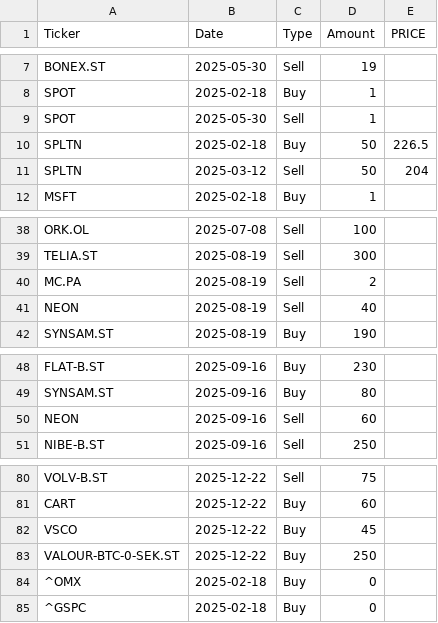
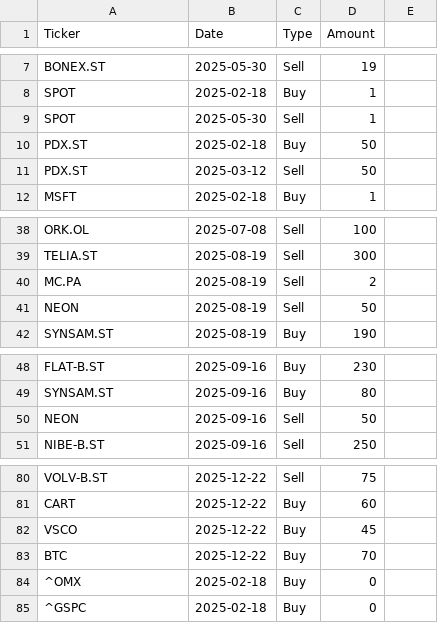
Before and after one commit to arofre/figab, a CSV file: transactions.csv, drawn as a sheet; only a part is shown, gaps mark what is left out; the diff names each change by its address in the sheet, - before the commit and + after, or states it on an @@ line.

```diff
--- a/transactions.csv
+++ b/transactions.csv
-E1: PRICE
+E1: (empty)
-A10:A11 (Ticker): SPLTN
+A10:A11 (Ticker): PDX.ST
-E10: 226.5
+E10: (empty)
-E11: 204
+E11: (empty)
-D41 (Amount): 40
+D41 (Amount): 50
-D50 (Amount): 60
+D50 (Amount): 50
-A83 (Ticker): VALOUR-BTC-0-SEK.ST
+A83 (Ticker): BTC
-D83 (Amount): 250
+D83 (Amount): 70
```
Also changed, not shown: 3 other files.
